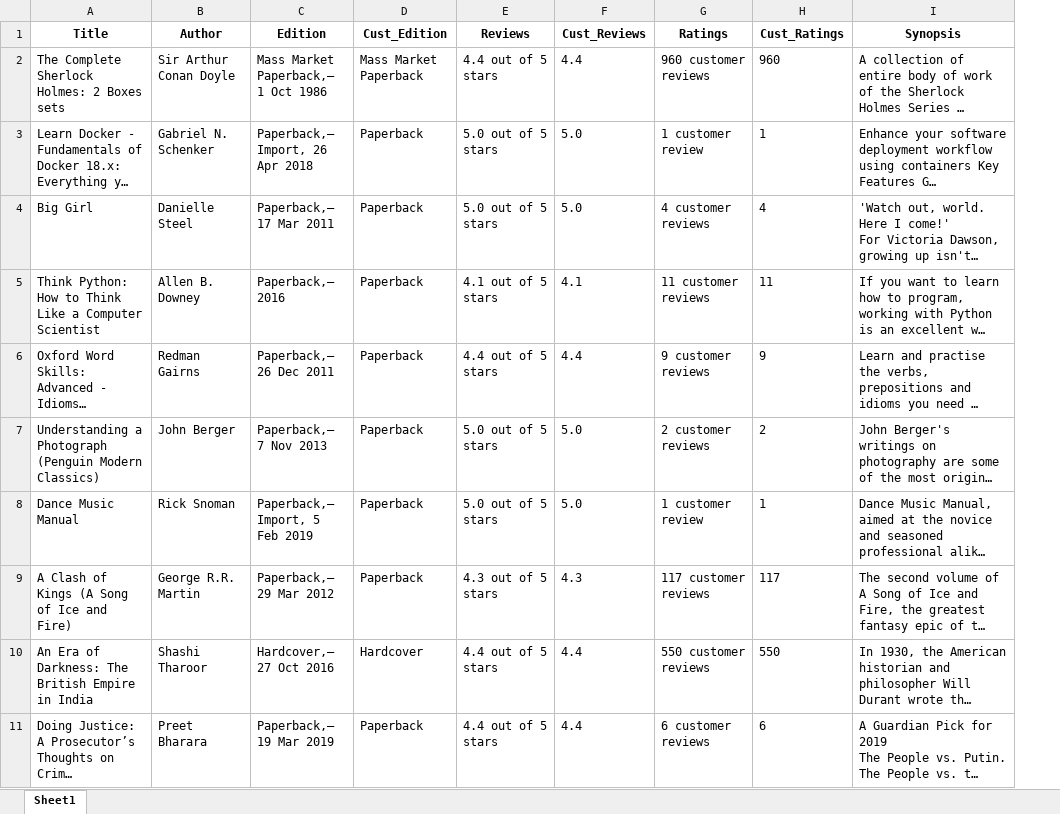
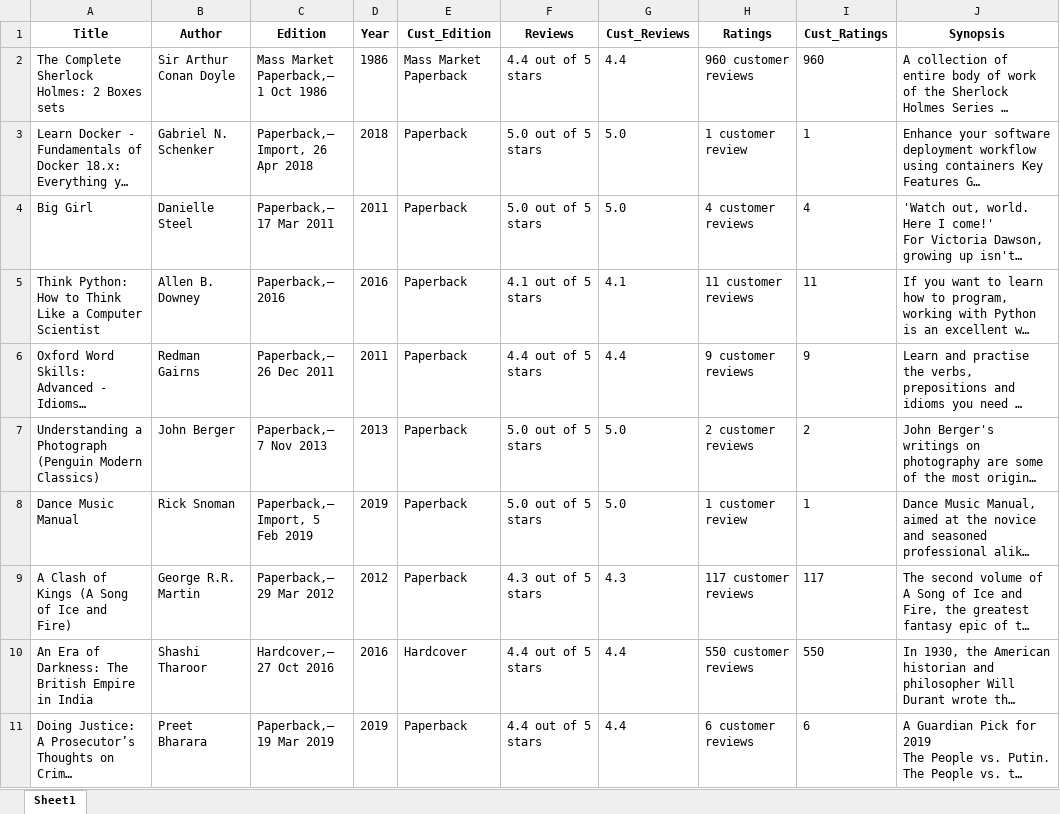
Before and after one commit to onkar21-git/PredictPriceOfBooks, an Excel workbook: Data_Test.xlsx, sheet Sheet1, drawn as a sheet; only a part is shown; long unchanged cells end in …; values as stored, in another font and other column widths than the file's, no borders; the diff names each change by its address in the sheet, - before the commit and + after, or states it on an @@ line.

```diff
--- a/Data_Test.xlsx (sheet Sheet1)
+++ b/Data_Test.xlsx (sheet Sheet1)
+column D (Year), rows 2-11: 1986 | 2018 | 2011 | 2016 | 2011 | 2013 | 2019 | 2012 | 2016 | 2019
```
Also changed, not shown: formulas that keep their value, Sample_Submission.xlsx, 4 other files.
